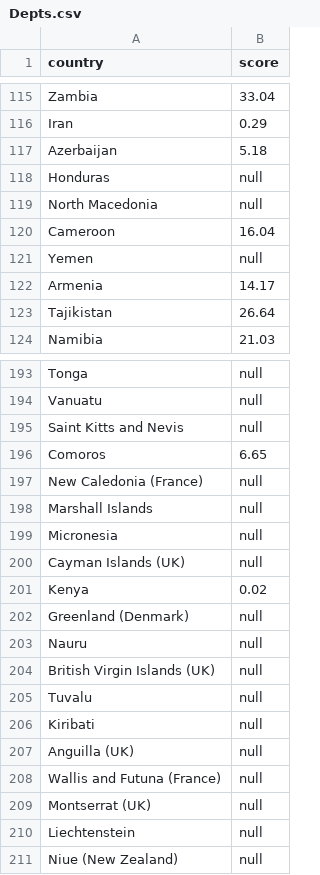
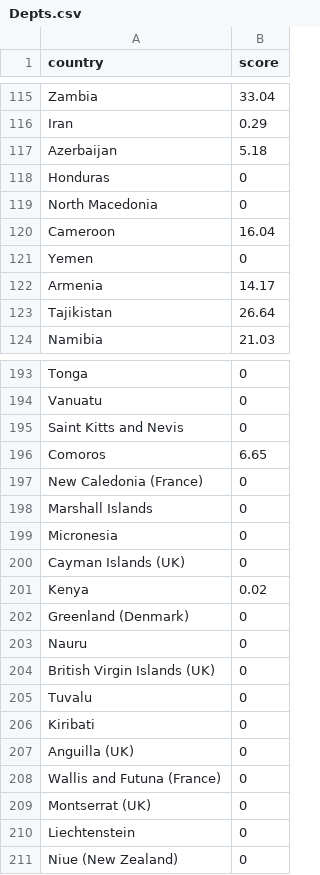
Before and after one commit to emartin2109/shiny-waddle, a CSV file: Datasets/Depts.csv, drawn as a sheet; only a part is shown, gaps mark what is left out; the diff covers the shown part only; the diff names each change by its address in the sheet, - before the commit and + after, or states it on an @@ line.

```diff
--- a/Datasets/Depts.csv
+++ b/Datasets/Depts.csv
-B118:B119 (score): null
+B118:B119 (score): 0
-B121 (score): null
+B121 (score): 0
-B193:B195 (score): null
+B193:B195 (score): 0
-B197:B200 (score): null
+B197:B200 (score): 0
-B202:B211 (score): null
+B202:B211 (score): 0
```
Also changed, not shown: 33 edited cells elsewhere in this file, Datasets/Homophobia.csv, Datasets/Racism.csv.
